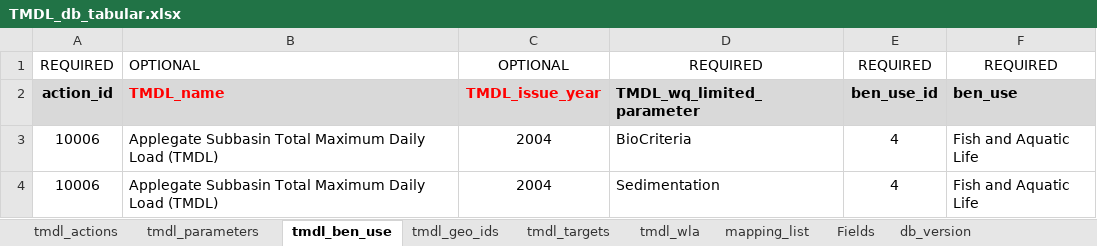
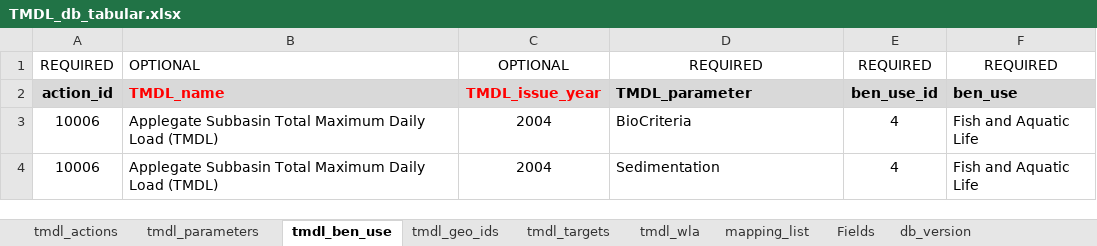
Before and after one commit to OR-Dept-Environmental-Quality/odeqtmdl, an Excel workbook: data_raw/TMDL_db_tabular.xlsx, sheet tmdl_ben_use, drawn as a sheet; only a part is shown; values as stored, in another font and other column widths than the file's, no borders; the diff names each change by its address in the sheet, - before the commit and + after, or states it on an @@ line.

Commit message:
Update TMDL_db_tabular.xlsx

```diff
--- a/data_raw/TMDL_db_tabular.xlsx (sheet tmdl_ben_use)
+++ b/data_raw/TMDL_db_tabular.xlsx (sheet tmdl_ben_use)
-D2: TMDL_wq_limited_parameter
+D2: TMDL_parameter
```
Also changed, not shown: sheet tmdl_parameters, sheet Fields, sheet mapping_list, sheet tmdl_targets.
